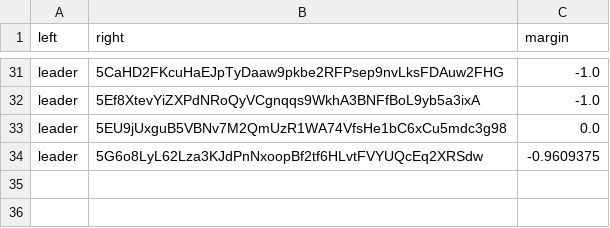
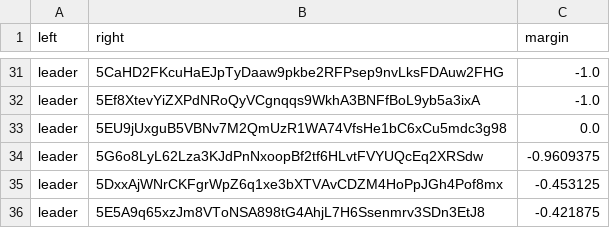
Before and after one commit to 404-Repo/404-competition-1, a CSV file: rounds/1/matches_matrix.csv, drawn as a sheet; only a part is shown, gaps mark what is left out; the diff names each change by its address in the sheet, - before the commit and + after, or states it on an @@ line.

Commit message:
Match report: leader vs 5DcQs3LcdM Match report: leader vs 5E5A9q65xz Update matches matrix for round 1

```diff
--- a/rounds/1/matches_matrix.csv
+++ b/rounds/1/matches_matrix.csv
+row 35: leader | 5DxxAjWNrCKFgrWpZ6q1xe3bXTVAvCDZM4HoPpJGh4Pof8mx | -0.453125
+row 36: leader | 5E5A9q65xzJm8VToNSA898tG4AhjL7H6Ssenmrv3SDn3EtJ8 | -0.421875
```
Also changed, not shown: 2 other files.
